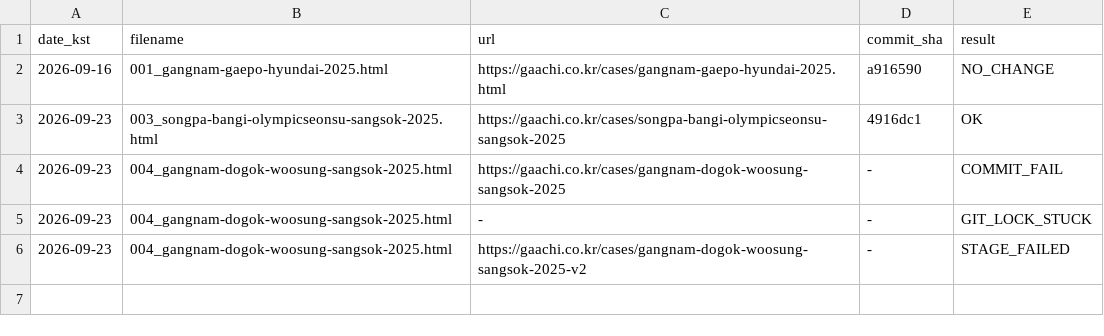
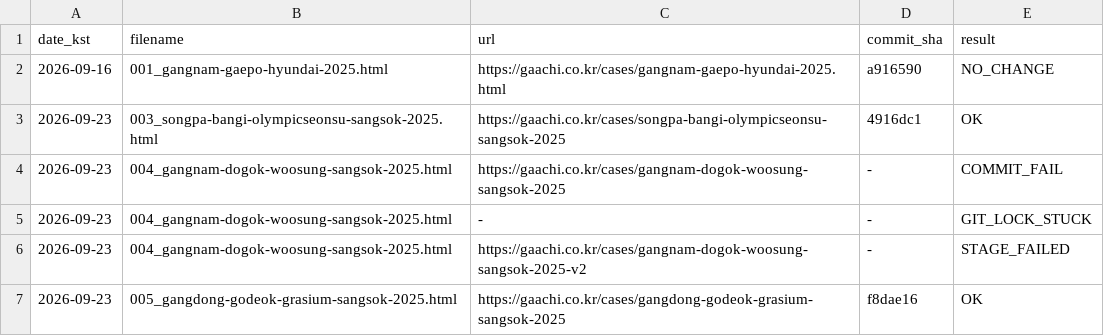
Before and after one commit to hankwonheum-bit/gaachi-website, a TSV file: automation/state/published_log.tsv, drawn as a sheet; the diff names each change by its address in the sheet, - before the commit and + after, or states it on an @@ line.

```diff
--- a/automation/state/published_log.tsv
+++ b/automation/state/published_log.tsv
+row 7: 2026-09-23 | 005_gangdong-godeok-grasium-sangsok-2025.html | https://gaachi.co.kr/cases/gangdong-godeok-grasium-sangsok-2025 | f8dae16 | OK
```
Also changed, not shown: automation/state/approval_log.tsv, 7 other files.
